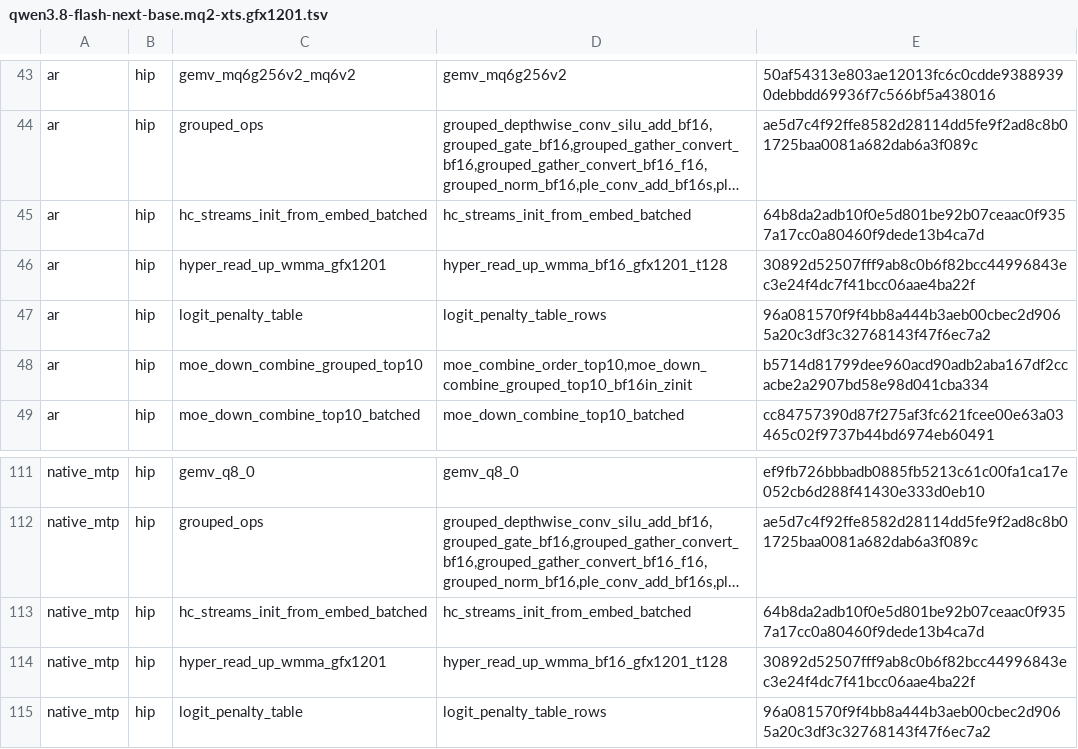
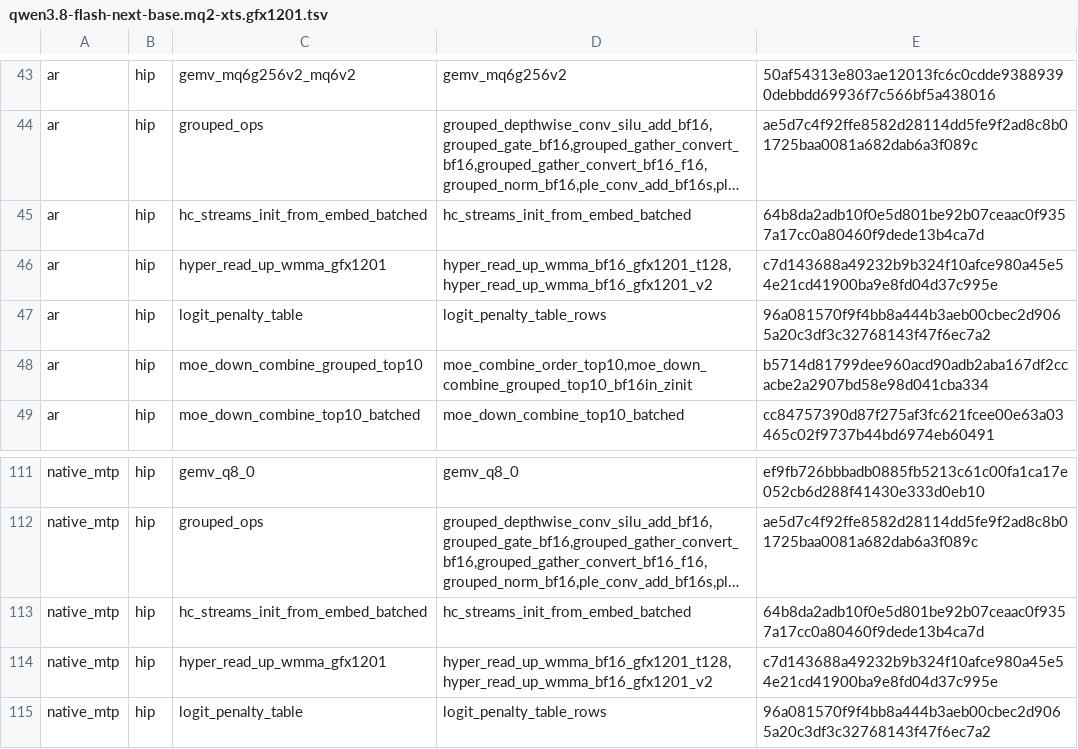
Before and after one commit to 13pgeiser/rdna4_engines, a TSV file: crates/rdna-compute/src/route_plans/qwen3.8-flash-next-base.mq2-xts.gfx1201.tsv, drawn as a sheet; only a part is shown, gaps mark what is left out; long unchanged cells end in …; the diff names each change by its address in the sheet, - before the commit and + after, or states it on an @@ line.

Commit message:
feat(rdna-compute): host route for the persistent gfx1201 HC up+mix kernel (HIPFIRE_QWEN4_HC_UP_V2)
Adds the flag (default on, exact gfx1201), hc_up_v2_selected + route-forcing API HcUpRoute /
hyper_read_up_wmma_route, registry symbol, route-plan rows + scripts/route_plan_hc_up_digest.py,
docs, the V2-vs-T128 GPU unit test, and hc_up_v2_oracle / hc_up_v2_bench examples.

```diff
--- a/crates/rdna-compute/src/route_plans/qwen3.8-flash-next-base.mq2-xts.gfx1201.tsv
+++ b/crates/rdna-compute/src/route_plans/qwen3.8-flash-next-base.mq2-xts.gfx1201.tsv
-D46: hyper_read_up_wmma_bf16_gfx1201_t128
+D46: hyper_read_up_wmma_bf16_gfx1201_t128,hyper_read_up_wmma_bf16_gfx1201_v2
-E46: 30892d52507fff9ab8c0b6f82bcc44996843ec3e24f4dc7f41bcc06aae4ba22f
+E46: c7d143688a49232b9b324f10afce980a45e54e21cd41900ba9e8fd04d37c995e
-D114: hyper_read_up_wmma_bf16_gfx1201_t128
+D114: hyper_read_up_wmma_bf16_gfx1201_t128,hyper_read_up_wmma_bf16_gfx1201_v2
-E114: 30892d52507fff9ab8c0b6f82bcc44996843ec3e24f4dc7f41bcc06aae4ba22f
+E114: c7d143688a49232b9b324f10afce980a45e54e21cd41900ba9e8fd04d37c995e
```
Also changed, not shown: crates/rdna-compute/src/route_plans/qwen3.8-flash-next-base.mq4-xts.gfx1201.tsv, crates/rdna-compute/src/route_plans/qwen3.8-flash-next.gfx1201.tsv, 11 other files.
